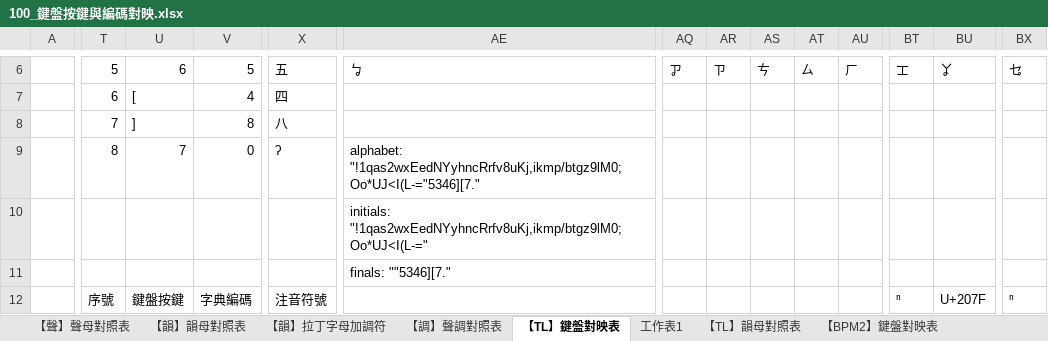
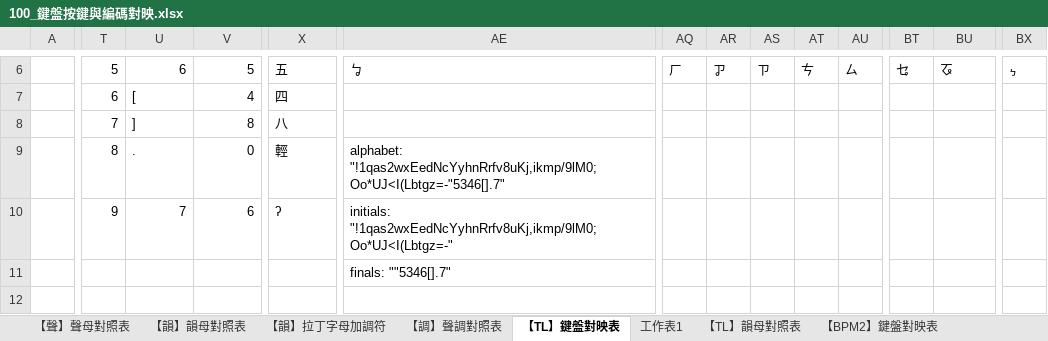
Before and after one commit to AlanJui/rime-tlpa, an Excel workbook: docs/100_鍵盤按鍵與編碼對映.xlsx, sheet 【TL】鍵盤對映表, drawn as a sheet; only a part is shown, gaps mark what is left out; values as stored, in another font and other column widths than the file's, no cell formats; the diff covers the shown part only; the diff names each change by its address in the sheet, - before the commit and + after, or states it on an @@ line.

```diff
--- a/docs/100_鍵盤按鍵與編碼對映.xlsx (sheet 【TL】鍵盤對映表)
+++ b/docs/100_鍵盤按鍵與編碼對映.xlsx (sheet 【TL】鍵盤對映表)
-AQ6: ㆡ
+AQ6: ㄏ
-AR6: ㄗ
+AR6: ㆡ
-AS6: ㄘ
+AS6: ㄗ
-AT6: ㄙ
+AT6: ㄘ
-AU6: ㄏ
+AU6: ㄙ
-BT6: ㆲ
+BT6: ㆥ
-BU6: ㆩ
+BU6: ㆧ
-BX6: ㆥ
+BX6: ㆴ
-U9: 7
+U9: .
-X9: ʔ
+X9: 輕
-AE9: alphabet: "!1qas2wxEedNYyhncRrfv8uKj,ikmp/btgz9lM0;Oo*UJ<I(L-="5346][7."
+AE9: alphabet: "!1qas2wxEedNcYyhnRrfv8uKj,ikmp/9lM0;Oo*UJ<I(Lbtgz=-"5346[].7"
-T10: (empty)
+T10: 9
-U10: (empty)
+U10: 7
-V10: (empty)
+V10: 6
-X10: (empty)
+X10: ʔ
-AE10: initials: "!1qas2wxEedNYyhncRrfv8uKj,ikmp/btgz9lM0;Oo*UJ<I(L-="
+AE10: initials: "!1qas2wxEedNcYyhnRrfv8uKj,ikmp/9lM0;Oo*UJ<I(Lbtgz=-"
-AE11: finals: ""5346][7."
+AE11: finals: ""5346[].7"
-T12: 序號
+T12: (empty)
-U12: 鍵盤按鍵
+U12: (empty)
-V12: 字典編碼
+V12: (empty)
-X12: 注音符號
+X12: (empty)
-BT12: ⁿ
+BT12: (empty)
-BU12: U+207F
+BU12: (empty)
-BX12: ⁿ
+BX12: (empty)
```
Also changed, not shown: 9 added rows, 5 removed rows and 289 edited cells elsewhere in this sheet, sheet 【BPM2】鍵盤對映表, cell formats, formulas that keep their value, 4 other files.
